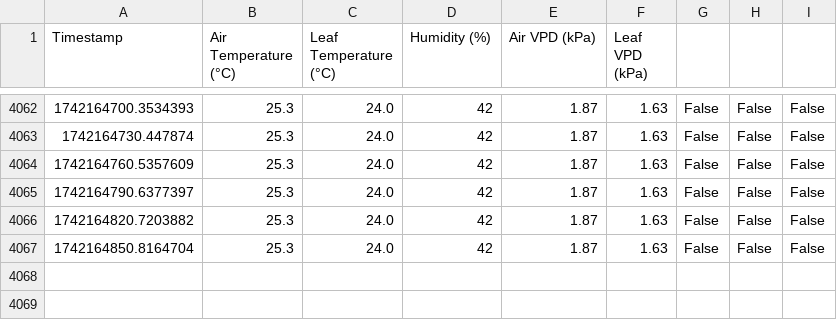
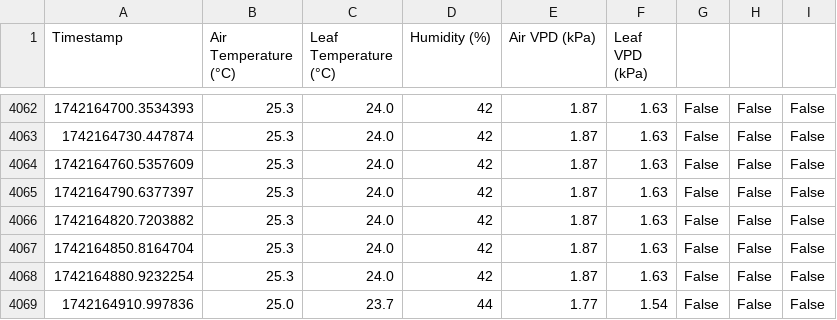
Before and after one commit to GerritHoskins/vpd, a CSV file: vpd_log.csv, drawn as a sheet; only a part is shown, gaps mark what is left out.

Commit message:
Auto-sync: Sun 16 Mar 23:42:08 CET 2025

```diff
--- a/vpd_log.csv
+++ b/vpd_log.csv
@@ -4067 +4067,3 @@ Timestamp,Air Temperature (°C),Leaf Temperature (°C),Humidity (%),Air VPD (kPa
 1742164850.8164704,25.3,24.0,42,1.87,1.63,False,False,False
+1742164880.9232254,25.3,24.0,42,1.87,1.63,False,False,False
+1742164910.997836,25.0,23.7,44,1.77,1.54,False,False,False
```
